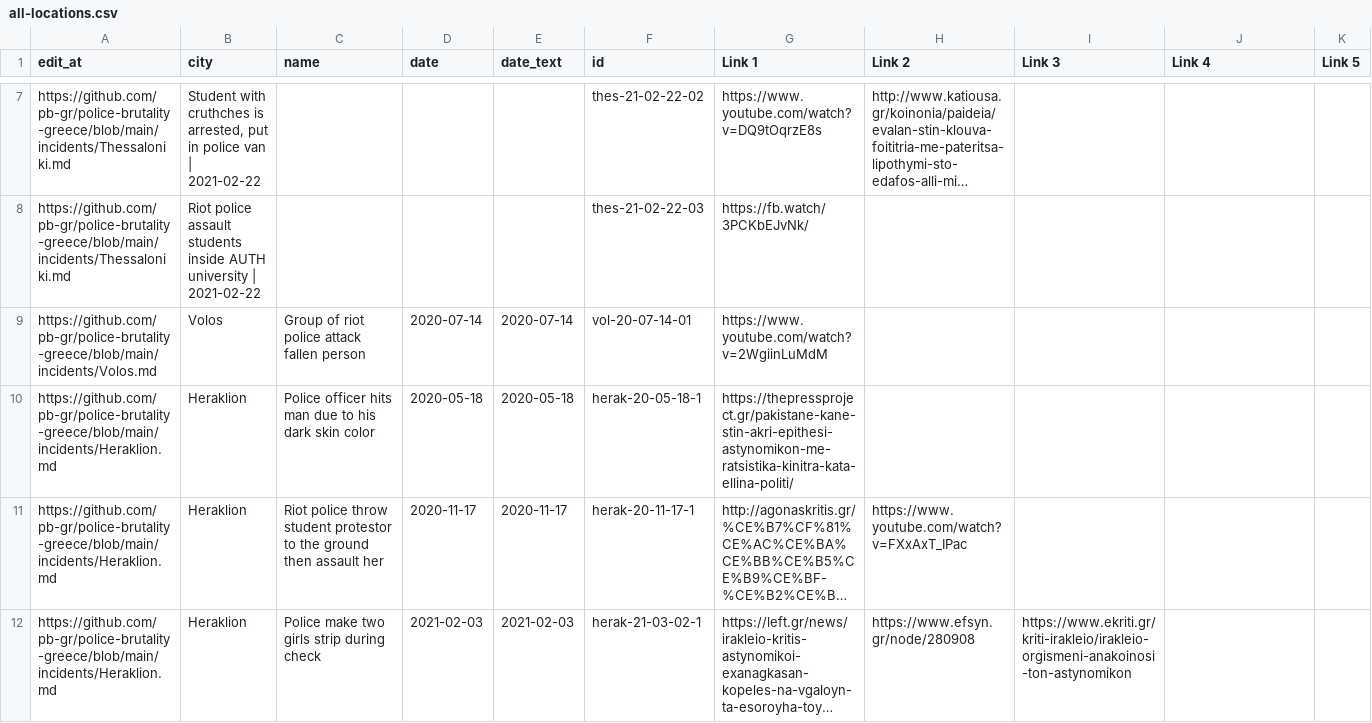
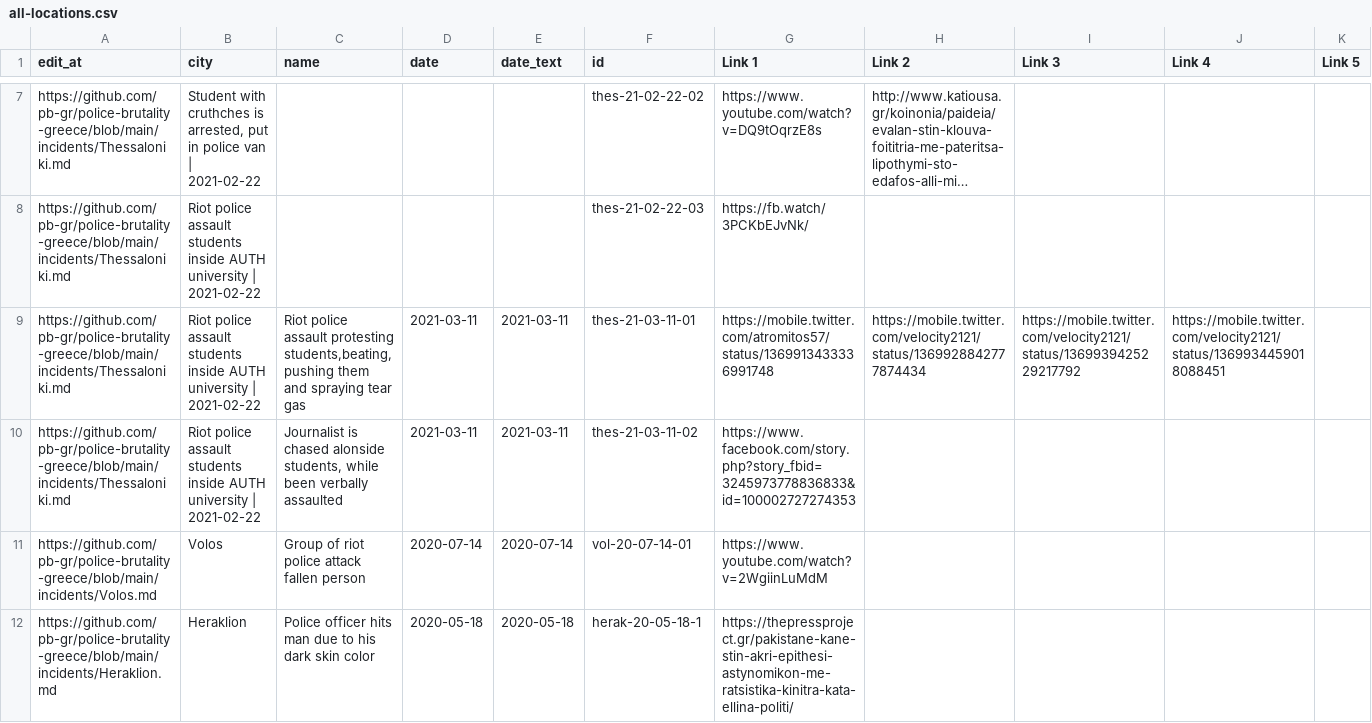
Before and after one commit to police-brutality-greece/pbGR, a CSV file: all-locations.csv, drawn as a sheet; only a part is shown, gaps mark what is left out; the shorter side is filled out with more unchanged rows; long unchanged cells end in …; rows hold the shown columns only; the diff names each change by its address in the sheet, - before the commit and + after, or states it on an @@ line.

Commit message:
Update data_build to output generated at 4f30675

```diff
--- a/all-locations.csv
+++ b/all-locations.csv
+row 9: https://github.com/pb-gr/police-brutality-greece/blob/main/incidents/Thessaloniki.md | Riot police assault students inside AUTH university | 2021-02-22 | Riot police assault protesting students,beating, pushing them and spraying tear gas | 2021-03-11 | 2021-03-11 | thes-21-03-11-01 | https://mobile.twitter.com/atromitos57/status/1369913433336991748 | https://mobile.twitter.com/velocity2121/status/1369928842777874434 | https://mobile.twitter.com/velocity2121/status/1369939425229217792 | https://mobile.twitter.com/velocity2121/status/1369934459018088451
+row 10: https://github.com/pb-gr/police-brutality-greece/blob/main/incidents/Thessaloniki.md | Riot police assault students inside AUTH university | 2021-02-22 | Journalist is chased alonside students, while been verbally assaulted | 2021-03-11 | 2021-03-11 | thes-21-03-11-02 | https://www.facebook.com/story.php?story_fbid=3245973778836833&id=100002727274353
```
Also changed, not shown: 3 other files.
